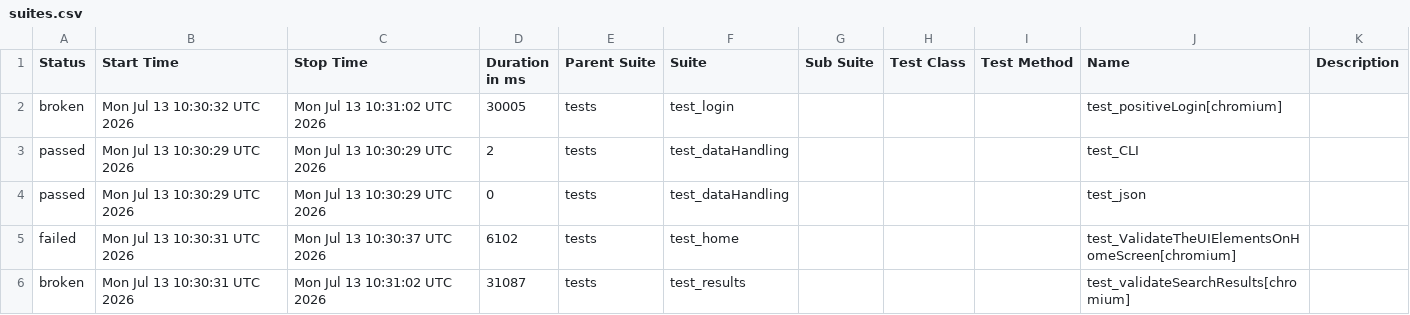
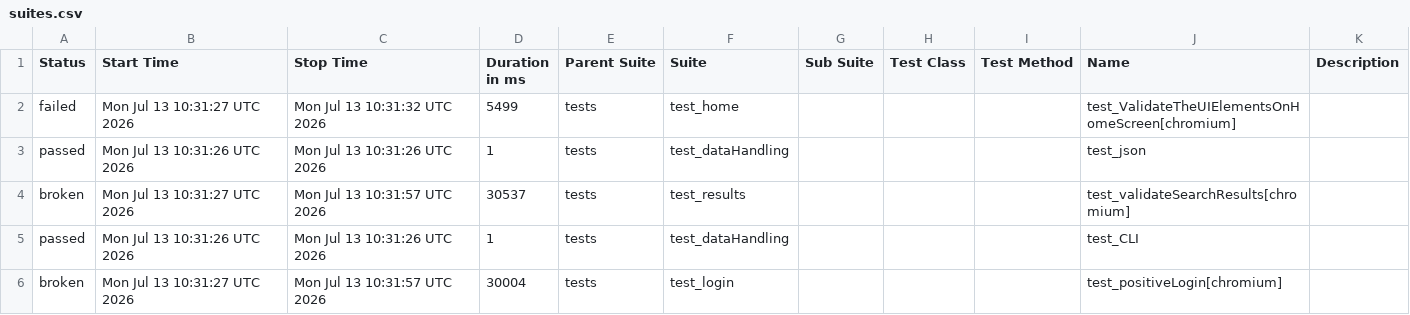
Before and after one commit to Nikitha22735/playwrightPython_POM_Suvarchala, a CSV file: data/suites.csv, drawn as a sheet.

```diff
--- a/data/suites.csv
+++ b/data/suites.csv
@@ -1,6 +1,6 @@
 "Status","Start Time","Stop Time","Duration in ms","Parent Suite","Suite","Sub Suite","Test Class","Test Method","Name","Description"
-"broken","Mon Jul 13 10:30:32 UTC 2026","Mon Jul 13 10:31:02 UTC 2026","30005","tests","test_login","","","","test_positiveLogin[chromium]",""
-"passed","Mon Jul 13 10:30:29 UTC 2026","Mon Jul 13 10:30:29 UTC 2026","2","tests","test_dataHandling","","","","test_CLI",""
-"passed","Mon Jul 13 10:30:29 UTC 2026","Mon Jul 13 10:30:29 UTC 2026","0","tests","test_dataHandling","","","","test_json",""
-"failed","Mon Jul 13 10:30:31 UTC 2026","Mon Jul 13 10:30:37 UTC 2026","6102","tests","test_home","","","","test_ValidateTheUIElementsOnHomeScreen[chromium]",""
-"broken","Mon Jul 13 10:30:31 UTC 2026","Mon Jul 13 10:31:02 UTC 2026","31087","tests","test_results","","","","test_validateSearchResults[chromium]",""
+"failed","Mon Jul 13 10:31:27 UTC 2026","Mon Jul 13 10:31:32 UTC 2026","5499","tests","test_home","","","","test_ValidateTheUIElementsOnHomeScreen[chromium]",""
+"passed","Mon Jul 13 10:31:26 UTC 2026","Mon Jul 13 10:31:26 UTC 2026","1","tests","test_dataHandling","","","","test_json",""
+"broken","Mon Jul 13 10:31:27 UTC 2026","Mon Jul 13 10:31:57 UTC 2026","30537","tests","test_results","","","","test_validateSearchResults[chromium]",""
+"passed","Mon Jul 13 10:31:26 UTC 2026","Mon Jul 13 10:31:26 UTC 2026","1","tests","test_dataHandling","","","","test_CLI",""
+"broken","Mon Jul 13 10:31:27 UTC 2026","Mon Jul 13 10:31:57 UTC 2026","30004","tests","test_login","","","","test_positiveLogin[chromium]",""
```
Also changed, not shown: 29 other files.
